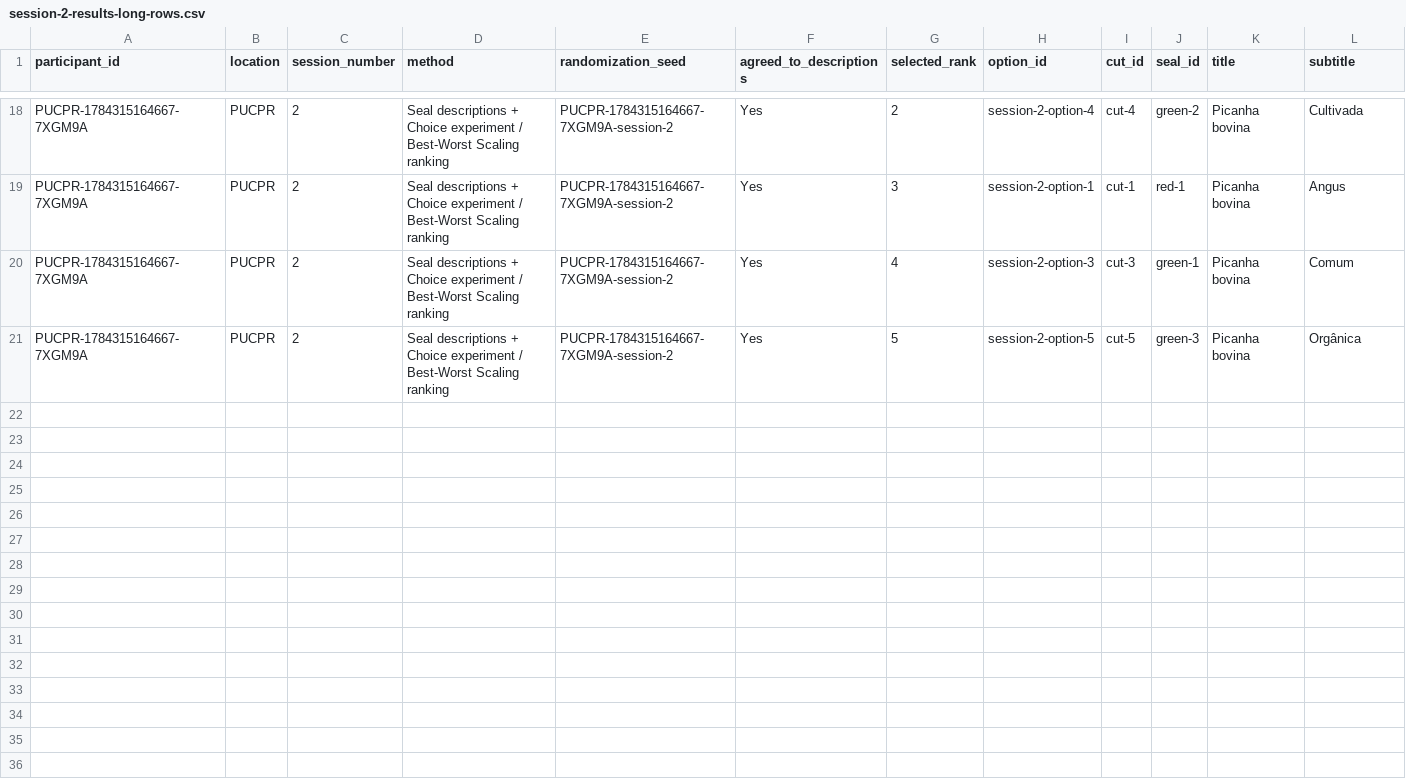
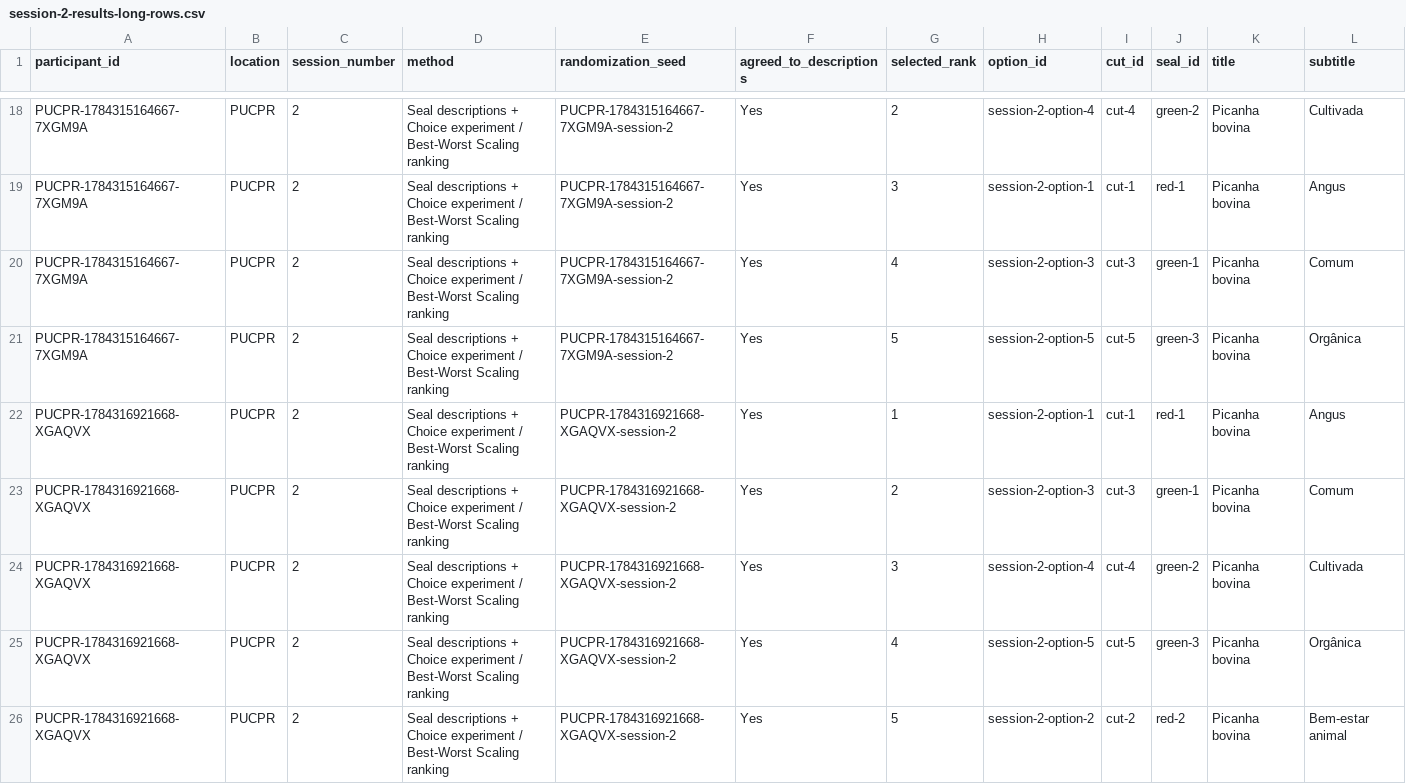
Before and after one commit to DrumonL/teste-do-app, a CSV file: data/session-2-results-long-rows.csv, drawn as a sheet; only a part is shown, gaps mark what is left out; rows hold the shown columns only; the diff names each change by its address in the sheet, - before the commit and + after, or states it on an @@ line.

```diff
--- a/data/session-2-results-long-rows.csv
+++ b/data/session-2-results-long-rows.csv
+row 22: PUCPR-1784316921668-XGAQVX | PUCPR | 2 | Seal descriptions + Choice experiment / Best-Worst Scaling ranking | PUCPR-1784316921668-XGAQVX-session-2 | Yes | 1 | session-2-option-1 | cut-1 | red-1 | Picanha bovina | Angus
+row 23: PUCPR-1784316921668-XGAQVX | PUCPR | 2 | Seal descriptions + Choice experiment / Best-Worst Scaling ranking | PUCPR-1784316921668-XGAQVX-session-2 | Yes | 2 | session-2-option-3 | cut-3 | green-1 | Picanha bovina | Comum
+row 24: PUCPR-1784316921668-XGAQVX | PUCPR | 2 | Seal descriptions + Choice experiment / Best-Worst Scaling ranking | PUCPR-1784316921668-XGAQVX-session-2 | Yes | 3 | session-2-option-4 | cut-4 | green-2 | Picanha bovina | Cultivada
+row 25: PUCPR-1784316921668-XGAQVX | PUCPR | 2 | Seal descriptions + Choice experiment / Best-Worst Scaling ranking | PUCPR-1784316921668-XGAQVX-session-2 | Yes | 4 | session-2-option-5 | cut-5 | green-3 | Picanha bovina | Orgânica
+row 26: PUCPR-1784316921668-XGAQVX | PUCPR | 2 | Seal descriptions + Choice experiment / Best-Worst Scaling ranking | PUCPR-1784316921668-XGAQVX-session-2 | Yes | 5 | session-2-option-2 | cut-2 | red-2 | Picanha bovina | Bem-estar animal
```
Also changed, not shown: data/full-survey-results.csv, data/session-1-results-long-rows.csv, 18 other files.
